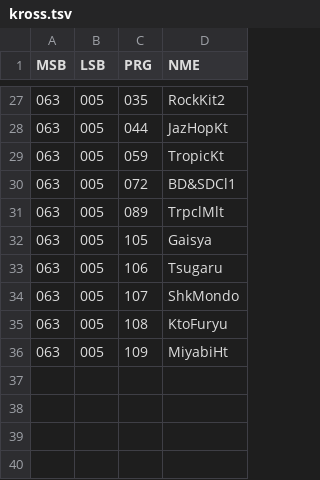
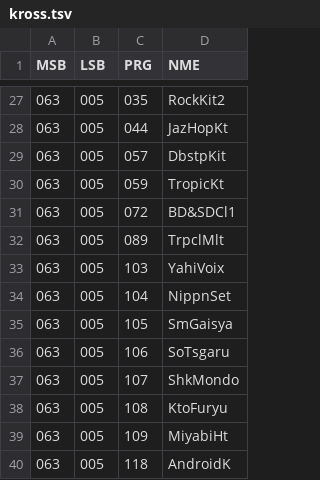
Before and after one commit to ltgcgo/octavia, a TSV file: data/bank/kross.tsv, drawn as a sheet; only a part is shown, gaps mark what is left out.

```diff
--- a/data/bank/kross.tsv
+++ b/data/bank/kross.tsv
@@ -28,2 +28,3 @@ MSB	LSB	PRG	NME
 063	005	044	JazHopKt
+063	005	057	DbstpKit
 063	005	059	TropicKt
@@ -31,4 +32,6 @@ MSB	LSB	PRG	NME
 063	005	089	TrpclMlt
-063	005	105	Gaisya
-063	005	106	Tsugaru
+063	005	103	YahiVoix
+063	005	104	NippnSet
+063	005	105	SmGaisya
+063	005	106	SoTsgaru
 063	005	107	ShkMondo
@@ -36 +39,2 @@ MSB	LSB	PRG	NME
 063	005	109	MiyabiHt
+063	005	118	AndroidK
```
Also changed, not shown: data/bank/kross2_raw.tsv, 2 other files.
